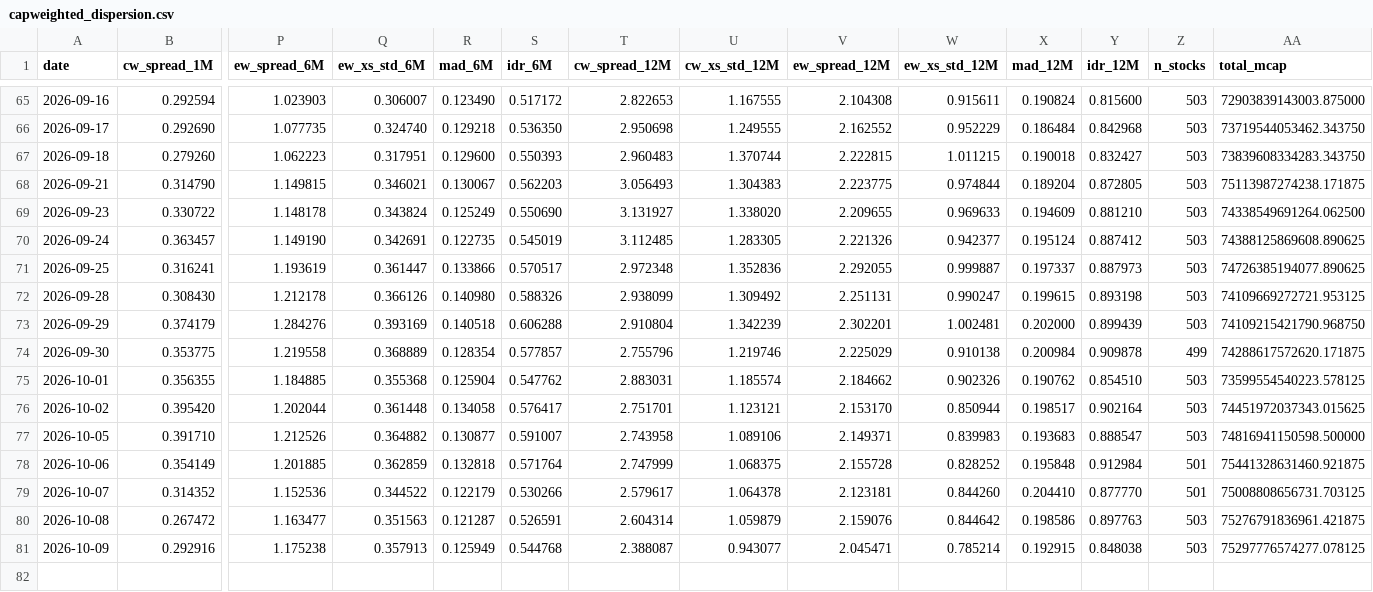
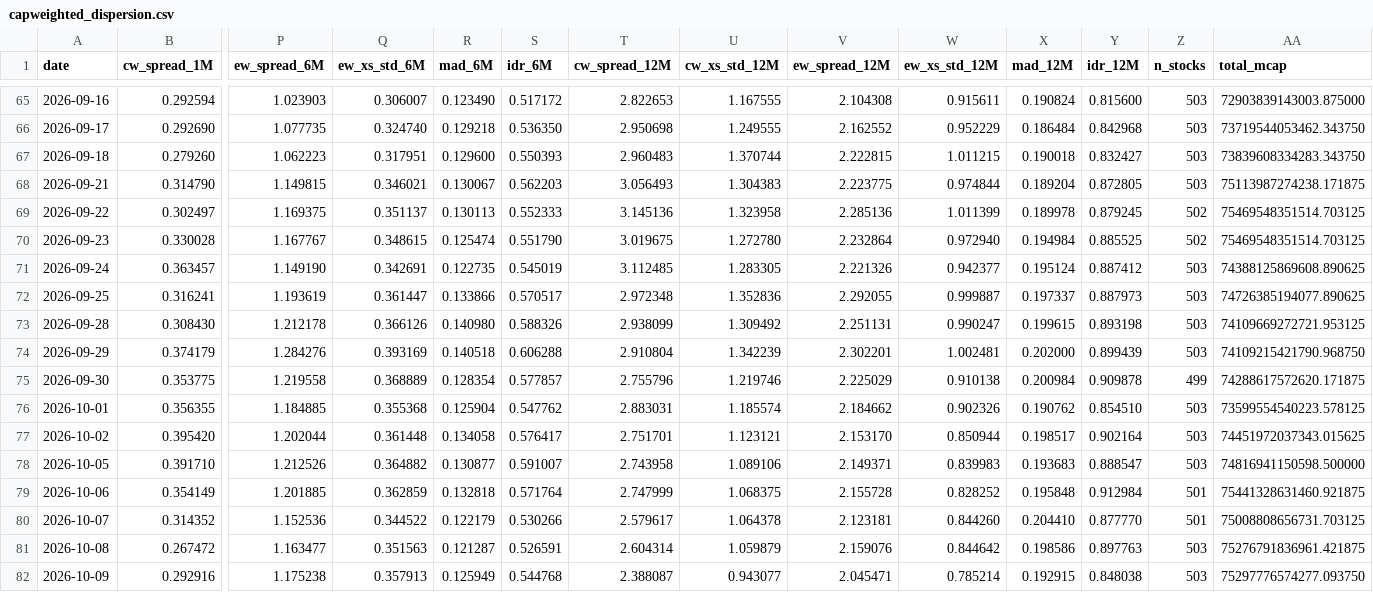
Before and after one commit to vpansare1/sp500-dispersion, a CSV file: data/capweighted_dispersion.csv, drawn as a sheet; only a part is shown, gaps mark what is left out; removed rows and columns are numbered as before the commit, all else as after; rows hold the shown columns only; the diff names each change by its address in the sheet, - before the commit and + after, or states it on an @@ line.

```diff
--- a/data/capweighted_dispersion.csv
+++ b/data/capweighted_dispersion.csv
-row 69: 2026-09-23 | 0.330722 | 1.148178 | 0.343824 | 0.125249 | 0.550690 | 3.131927 | 1.338020 | 2.209655 | 0.969633 | 0.194609 | 0.881210 | 503 | 74338549691264.062500
+row 69: 2026-09-22 | 0.302497 | 1.169375 | 0.351137 | 0.130113 | 0.552333 | 3.145136 | 1.323958 | 2.285136 | 1.011399 | 0.189978 | 0.879245 | 502 | 75469548351514.703125
+row 70: 2026-09-23 | 0.330028 | 1.167767 | 0.348615 | 0.125474 | 0.551790 | 3.019675 | 1.272780 | 2.232864 | 0.972940 | 0.194984 | 0.885525 | 502 | 75469548351514.703125
-AA82 (total_mcap): 75297776574277.078125
+AA82 (total_mcap): 75297776574277.093750
```
Also changed, not shown: data/spx.csv, 10 other files.
